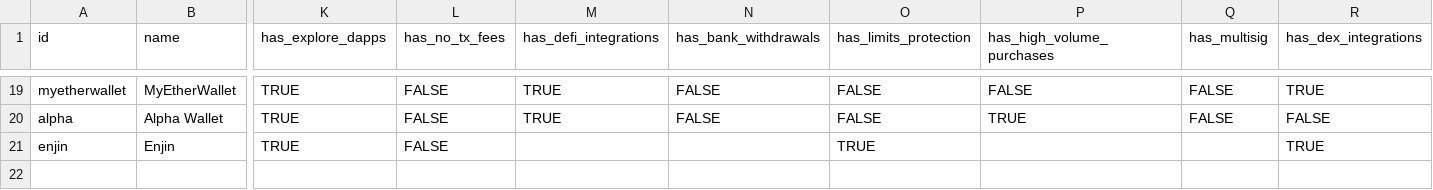
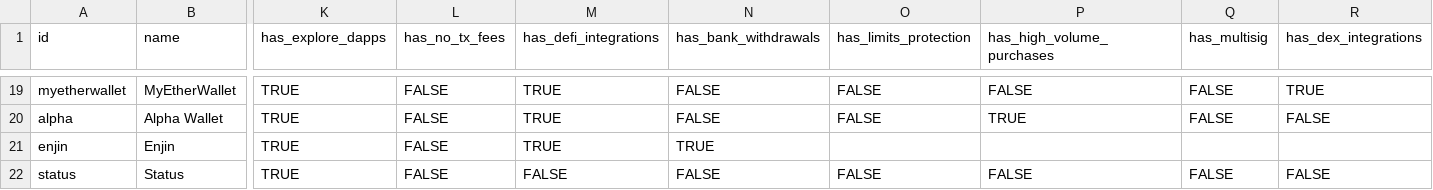
Before and after one commit to starwolf0320/react-gatsby-ethereum.org, a CSV file: src/data/wallets.csv, drawn as a sheet; only a part is shown, gaps mark what is left out; rows hold the shown columns only; the diff names each change by its address in the sheet, - before the commit and + after, or states it on an @@ line.

Commit message:
added status

```diff
--- a/src/data/wallets.csv
+++ b/src/data/wallets.csv
-M21 (has_defi_integrations): (empty)
+M21 (has_defi_integrations): TRUE
-N21 (has_bank_withdrawals): (empty)
+N21 (has_bank_withdrawals): TRUE
-O21 (has_limits_protection): TRUE
+O21 (has_limits_protection): (empty)
-R21 (has_dex_integrations): TRUE
+R21 (has_dex_integrations): (empty)
+row 22: status | Status | TRUE | FALSE | FALSE | FALSE | FALSE | FALSE | FALSE | FALSE
```
